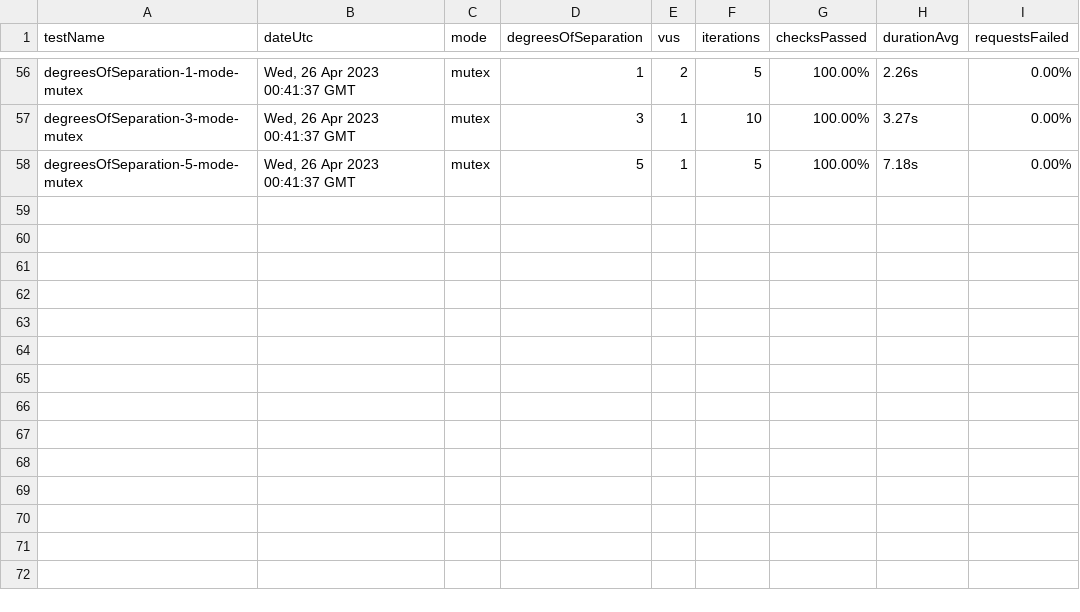
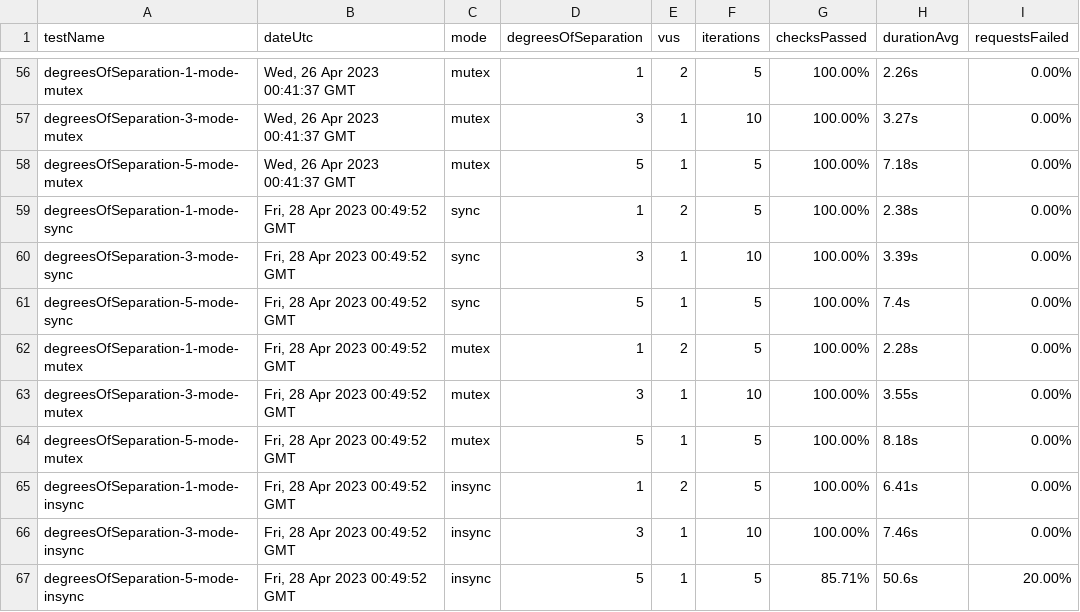
Before and after one commit to ryanachten/ensemble, a CSV file: performance/output/results.csv, drawn as a sheet; only a part is shown, gaps mark what is left out; the diff names each change by its address in the sheet, - before the commit and + after, or states it on an @@ line.

```diff
--- a/performance/output/results.csv
+++ b/performance/output/results.csv
+row 59: degreesOfSeparation-1-mode-sync | Fri, 28 Apr 2023 00:49:52 GMT | sync | 1 | 2 | 5 | 100.00% | 2.38s | 0.00%
+row 60: degreesOfSeparation-3-mode-sync | Fri, 28 Apr 2023 00:49:52 GMT | sync | 3 | 1 | 10 | 100.00% | 3.39s | 0.00%
+row 61: degreesOfSeparation-5-mode-sync | Fri, 28 Apr 2023 00:49:52 GMT | sync | 5 | 1 | 5 | 100.00% | 7.4s | 0.00%
+row 62: degreesOfSeparation-1-mode-mutex | Fri, 28 Apr 2023 00:49:52 GMT | mutex | 1 | 2 | 5 | 100.00% | 2.28s | 0.00%
+row 63: degreesOfSeparation-3-mode-mutex | Fri, 28 Apr 2023 00:49:52 GMT | mutex | 3 | 1 | 10 | 100.00% | 3.55s | 0.00%
+row 64: degreesOfSeparation-5-mode-mutex | Fri, 28 Apr 2023 00:49:52 GMT | mutex | 5 | 1 | 5 | 100.00% | 8.18s | 0.00%
+row 65: degreesOfSeparation-1-mode-insync | Fri, 28 Apr 2023 00:49:52 GMT | insync | 1 | 2 | 5 | 100.00% | 6.41s | 0.00%
+row 66: degreesOfSeparation-3-mode-insync | Fri, 28 Apr 2023 00:49:52 GMT | insync | 3 | 1 | 10 | 100.00% | 7.46s | 0.00%
+row 67: degreesOfSeparation-5-mode-insync | Fri, 28 Apr 2023 00:49:52 GMT | insync | 5 | 1 | 5 | 85.71% | 50.6s | 20.00%
```
Also changed, not shown: 11 other files.
